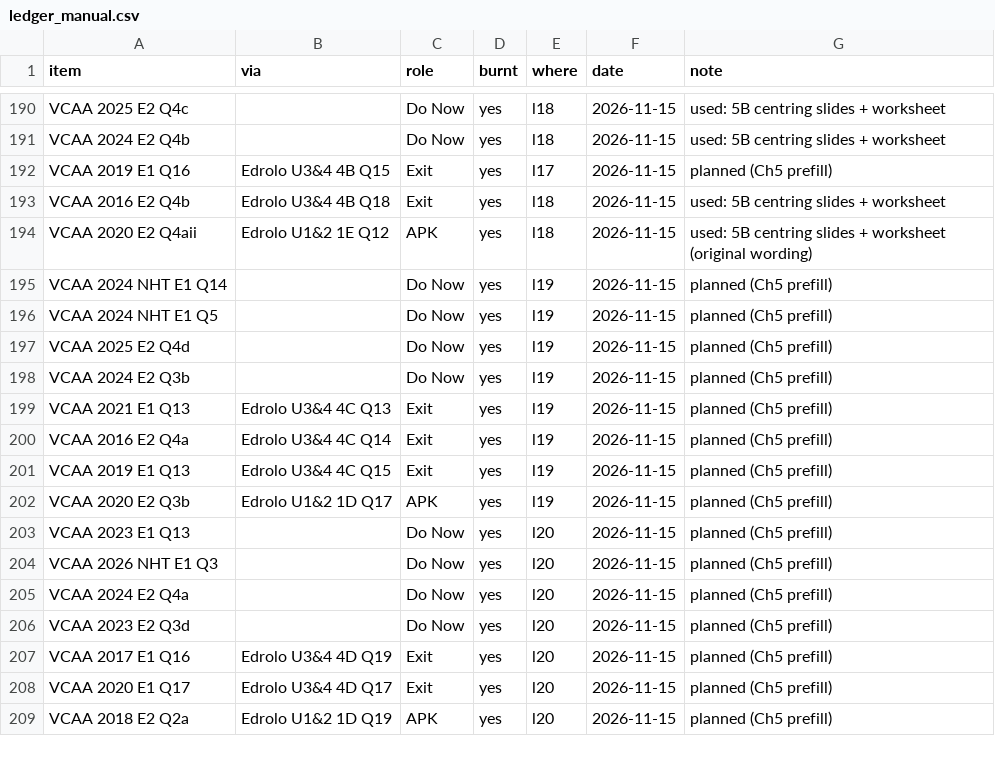
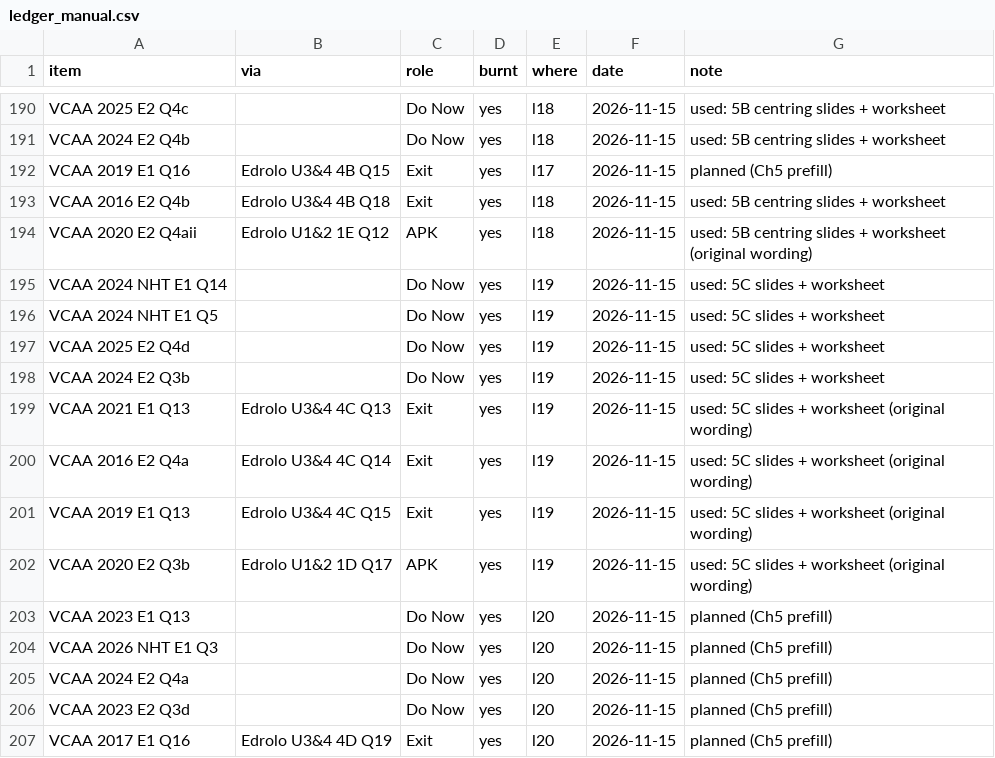
Before and after one commit to roccatalano/12MAG, a CSV file: tools/ledger_manual.csv, drawn as a sheet; only a part is shown, gaps mark what is left out; the shorter side is filled out with more unchanged rows.

```diff
--- a/tools/ledger_manual.csv
+++ b/tools/ledger_manual.csv
@@ -194,10 +194,10 @@ VCAA 2016 E2 Q4b,Edrolo U3&4 4B Q18,Exit,yes,l18,2026-11-15,used: 5B centring sl
 VCAA 2020 E2 Q4aii,Edrolo U1&2 1E Q12,APK,yes,l18,2026-11-15,used: 5B centring slides + worksheet (original wording)
-VCAA 2024 NHT E1 Q14,,Do Now,yes,l19,2026-11-15,planned (Ch5 prefill)
-VCAA 2024 NHT E1 Q5,,Do Now,yes,l19,2026-11-15,planned (Ch5 prefill)
-VCAA 2025 E2 Q4d,,Do Now,yes,l19,2026-11-15,planned (Ch5 prefill)
-VCAA 2024 E2 Q3b,,Do Now,yes,l19,2026-11-15,planned (Ch5 prefill)
-VCAA 2021 E1 Q13,Edrolo U3&4 4C Q13,Exit,yes,l19,2026-11-15,planned (Ch5 prefill)
-VCAA 2016 E2 Q4a,Edrolo U3&4 4C Q14,Exit,yes,l19,2026-11-15,planned (Ch5 prefill)
-VCAA 2019 E1 Q13,Edrolo U3&4 4C Q15,Exit,yes,l19,2026-11-15,planned (Ch5 prefill)
-VCAA 2020 E2 Q3b,Edrolo U1&2 1D Q17,APK,yes,l19,2026-11-15,planned (Ch5 prefill)
+VCAA 2024 NHT E1 Q14,,Do Now,yes,l19,2026-11-15,used: 5C slides + worksheet
+VCAA 2024 NHT E1 Q5,,Do Now,yes,l19,2026-11-15,used: 5C slides + worksheet
+VCAA 2025 E2 Q4d,,Do Now,yes,l19,2026-11-15,used: 5C slides + worksheet
+VCAA 2024 E2 Q3b,,Do Now,yes,l19,2026-11-15,used: 5C slides + worksheet
+VCAA 2021 E1 Q13,Edrolo U3&4 4C Q13,Exit,yes,l19,2026-11-15,used: 5C slides + worksheet (original wording)
+VCAA 2016 E2 Q4a,Edrolo U3&4 4C Q14,Exit,yes,l19,2026-11-15,used: 5C slides + worksheet (original wording)
+VCAA 2019 E1 Q13,Edrolo U3&4 4C Q15,Exit,yes,l19,2026-11-15,used: 5C slides + worksheet (original wording)
+VCAA 2020 E2 Q3b,Edrolo U1&2 1D Q17,APK,yes,l19,2026-11-15,used: 5C slides + worksheet (original wording)
 VCAA 2023 E1 Q13,,Do Now,yes,l20,2026-11-15,planned (Ch5 prefill)
```
Also changed, not shown: tools/ledger.csv, 13 other files.
